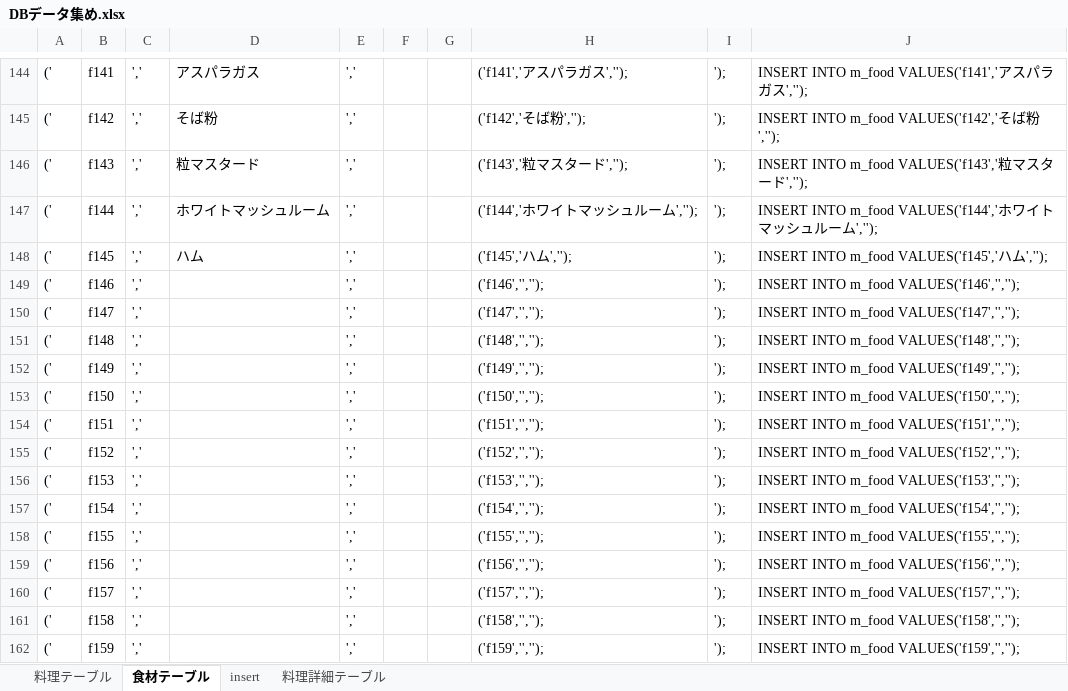
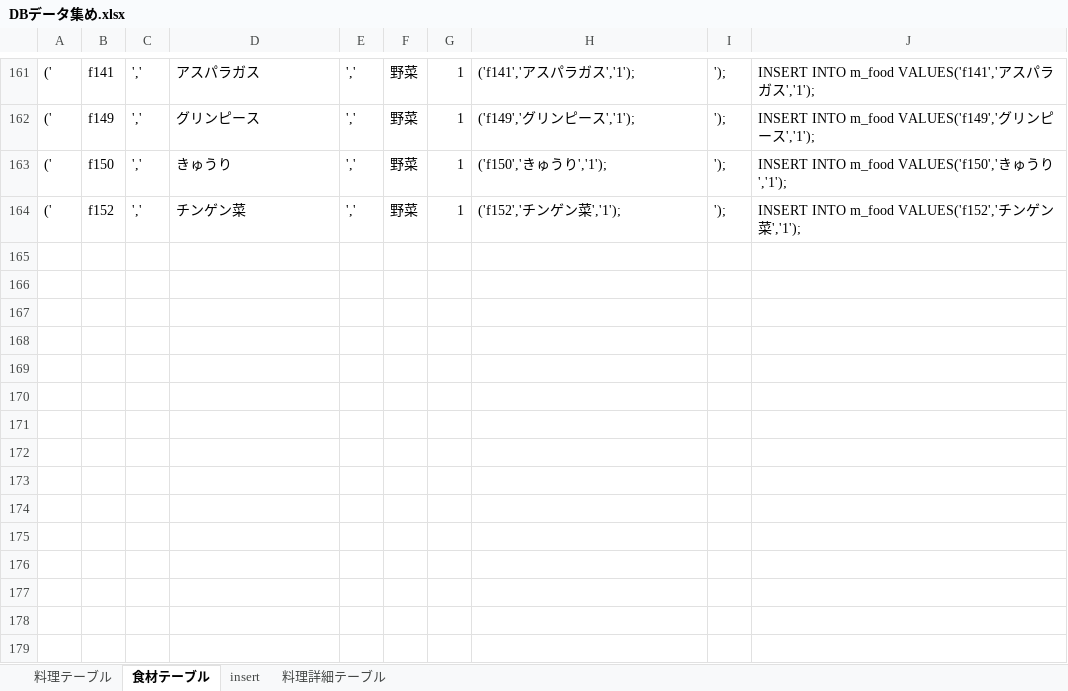
Before and after one commit to DOJO-2021/D-5, an Excel workbook: documents/DBデータ集め.xlsx, sheet 食材テーブル, drawn as a sheet; only a part is shown, gaps mark what is left out; values as stored, in another font and other column widths than the file's, no borders; removed rows and columns are numbered as before the commit, all else as after; the diff covers the shown part only; the diff names each change by its address in the sheet, - before the commit and + after, or states it on an @@ line.

```diff
--- a/documents/DBデータ集め.xlsx (sheet 食材テーブル)
+++ b/documents/DBデータ集め.xlsx (sheet 食材テーブル)
-F161: (empty)
+F161: 野菜
-G161: (empty)
+G161: 1
-H161: ('f141','アスパラガス','');
+H161: ('f141','アスパラガス','1');
-J161: …ガス','');
+J161: …ガス','1');
-row 145: (' | f142 | ',' | そば粉 | ',' |  |  | ('f142','そば粉',''); | '); | INSERT INTO m_food VALUES('f142','そば粉','');
-row 146: (' | f143 | ',' | 粒マスタード | ',' |  |  | ('f143','粒マスタード',''); | '); | INSERT INTO m_food VALUES('f143','粒マスタード','');
-row 147: (' | f144 | ',' | ホワイトマッシュルーム | ',' |  |  | ('f144','ホワイトマッシュルーム',''); | '); | INSERT INTO m_food VALUES('f144','ホワイトマッシュルーム','');
-row 148: (' | f145 | ',' | ハム | ',' |  |  | ('f145','ハム',''); | '); | INSERT INTO m_food VALUES('f145','ハム','');
-row 149: (' | f146 | ',' |  | ',' |  |  | ('f146','',''); | '); | INSERT INTO m_food VALUES('f146','','');
-row 150: (' | f147 | ',' |  | ',' |  |  | ('f147','',''); | '); | INSERT INTO m_food VALUES('f147','','');
-row 151: (' | f148 | ',' |  | ',' |  |  | ('f148','',''); | '); | INSERT INTO m_food VALUES('f148','','');
-D162: (empty)
+D162: グリンピース
-F162:F163: (empty)
+F162:F163: 野菜
-G162:G163: (empty)
+G162:G163: 1
-H162: ('f149','','');
+H162: ('f149','グリンピース','1');
-J162: INSERT INTO m_food VALUES('f149','','');
+J162: INSERT INTO m_food VALUES('f149','グリンピース','1');
-D163: (empty)
+D163: きゅうり
-H163: ('f150','','');
+H163: ('f150','きゅうり','1');
-J163: INSERT INTO m_food VALUES('f150','','');
+J163: INSERT INTO m_food VALUES('f150','きゅうり','1');
-row 154: (' | f151 | ',' |  | ',' |  |  | ('f151','',''); | '); | INSERT INTO m_food VALUES('f151','','');
-D164: (empty)
+D164: チンゲン菜
-F164: (empty)
+F164: 野菜
-G164: (empty)
+G164: 1
-H164: ('f152','','');
+H164: ('f152','チンゲン菜','1');
-J164: INSERT INTO m_food VALUES('f152','','');
+J164: INSERT INTO m_food VALUES('f152','チンゲン菜','1');
-row 156: (' | f153 | ',' |  | ',' |  |  | ('f153','',''); | '); | INSERT INTO m_food VALUES('f153','','');
-row 157: (' | f154 | ',' |  | ',' |  |  | ('f154','',''); | '); | INSERT INTO m_food VALUES('f154','','');
-row 158: (' | f155 | ',' |  | ',' |  |  | ('f155','',''); | '); | INSERT INTO m_food VALUES('f155','','');
-row 159: (' | f156 | ',' |  | ',' |  |  | ('f156','',''); | '); | INSERT INTO m_food VALUES('f156','','');
-row 160: (' | f157 | ',' |  | ',' |  |  | ('f157','',''); | '); | INSERT INTO m_food VALUES('f157','','');
-row 161: (' | f158 | ',' |  | ',' |  |  | ('f158','',''); | '); | INSERT INTO m_food VALUES('f158','','');
-row 162: (' | f159 | ',' |  | ',' |  |  | ('f159','',''); | '); | INSERT INTO m_food VALUES('f159','','');
```
Also changed, not shown: 33 added rows, 32 removed rows, 2 moved rows and 29 edited cells elsewhere in this sheet, sheet insert, sheet 料理テーブル, formulas that keep their value.
